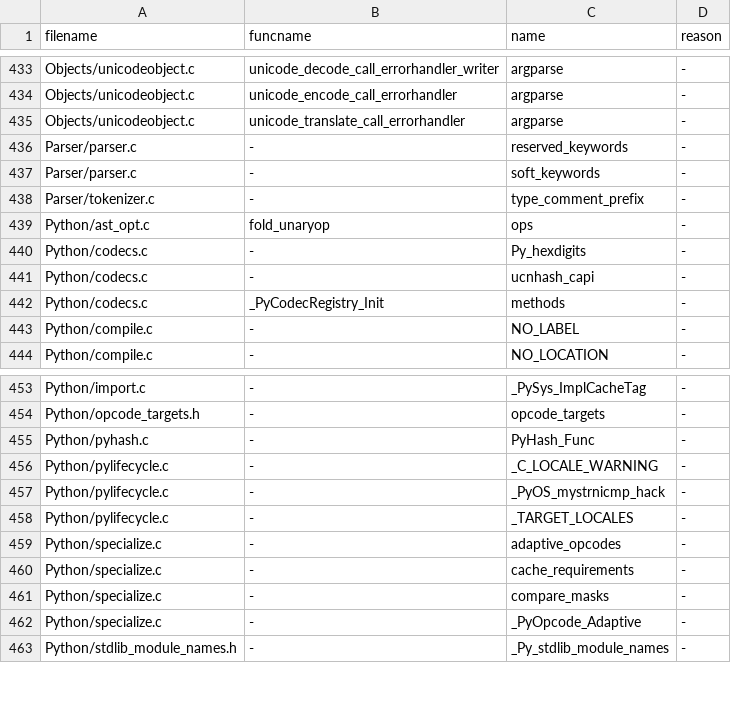
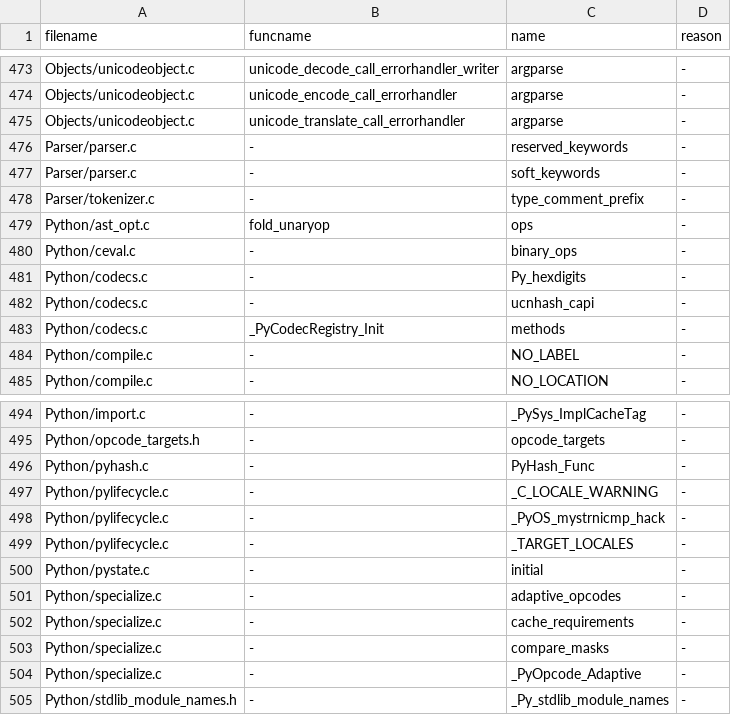
Before and after one commit to kitarefake/cpython, a TSV file: Tools/c-analyzer/cpython/ignored.tsv, drawn as a sheet; only a part is shown, gaps mark what is left out; the diff covers the shown part only.

```diff
--- a/Tools/c-analyzer/cpython/ignored.tsv
+++ b/Tools/c-analyzer/cpython/ignored.tsv
@@ -439,2 +479,3 @@ Parser/tokenizer.c	-	type_comment_prefix	-
 Python/ast_opt.c	fold_unaryop	ops	-
+Python/ceval.c	-	binary_ops	-
 Python/codecs.c	-	Py_hexdigits	-
@@ -458,2 +499,3 @@ Python/pylifecycle.c	-	_PyOS_mystrnicmp_hack	-
 Python/pylifecycle.c	-	_TARGET_LOCALES	-
+Python/pystate.c	-	initial	-
 Python/specialize.c	-	adaptive_opcodes	-
```
Also changed, not shown: 40 added rows elsewhere in this file, 9 other files.
